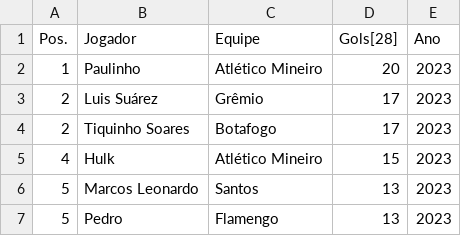
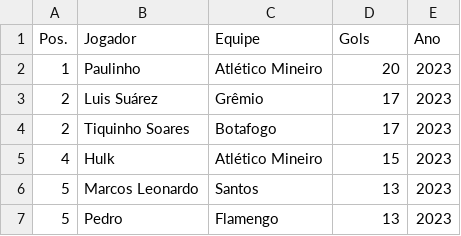
Before and after one commit to WesleiSantos13/crawler_Brasileirao, a CSV file: Artilharia.csv, drawn as a sheet; only a part is shown.

```diff
--- a/Artilharia.csv
+++ b/Artilharia.csv
@@ -1,2 +1,2 @@
-Pos.,Jogador,Equipe,Gols[28],Ano
+Pos.,Jogador,Equipe,Gols,Ano
 1,Paulinho,Atlético Mineiro,20,2023
```
Also changed, not shown: Assistencia.csv, Classificacao.csv, 4 other files.
